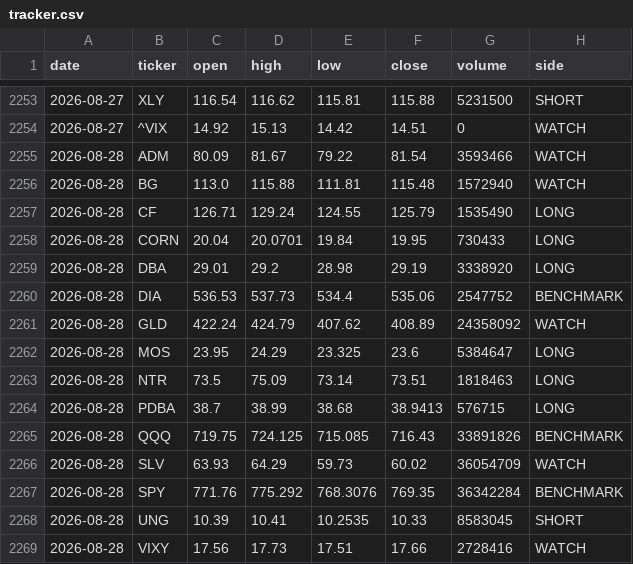
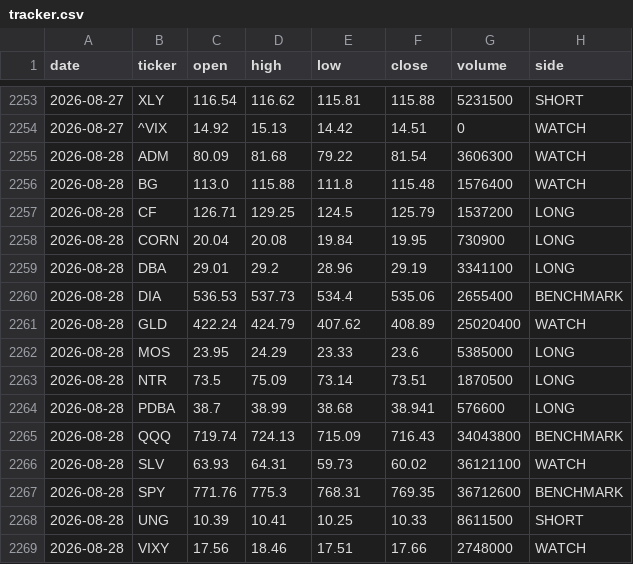
Before and after one commit to gohjhb92/G1, a CSV file: docs/food-shock/tracker.csv, drawn as a sheet; only a part is shown, gaps mark what is left out; the diff covers the shown part only.

```diff
--- a/docs/food-shock/tracker.csv
+++ b/docs/food-shock/tracker.csv
@@ -2254,16 +2254,16 @@ date,ticker,open,high,low,close,volume,side
 2026-08-27,^VIX,14.92,15.13,14.42,14.51,0,WATCH
-2026-08-28,ADM,80.09,81.67,79.22,81.54,3593466,WATCH
-2026-08-28,BG,113.0,115.88,111.81,115.48,1572940,WATCH
-2026-08-28,CF,126.71,129.24,124.55,125.79,1535490,LONG
-2026-08-28,CORN,20.04,20.0701,19.84,19.95,730433,LONG
-2026-08-28,DBA,29.01,29.2,28.98,29.19,3338920,LONG
-2026-08-28,DIA,536.53,537.73,534.4,535.06,2547752,BENCHMARK
-2026-08-28,GLD,422.24,424.79,407.62,408.89,24358092,WATCH
-2026-08-28,MOS,23.95,24.29,23.325,23.6,5384647,LONG
-2026-08-28,NTR,73.5,75.09,73.14,73.51,1818463,LONG
-2026-08-28,PDBA,38.7,38.99,38.68,38.9413,576715,LONG
-2026-08-28,QQQ,719.75,724.125,715.085,716.43,33891826,BENCHMARK
-2026-08-28,SLV,63.93,64.29,59.73,60.02,36054709,WATCH
-2026-08-28,SPY,771.76,775.292,768.3076,769.35,36342284,BENCHMARK
-2026-08-28,UNG,10.39,10.41,10.2535,10.33,8583045,SHORT
-2026-08-28,VIXY,17.56,17.73,17.51,17.66,2728416,WATCH
+2026-08-28,ADM,80.09,81.68,79.22,81.54,3606300,WATCH
+2026-08-28,BG,113.0,115.88,111.8,115.48,1576400,WATCH
+2026-08-28,CF,126.71,129.25,124.5,125.79,1537200,LONG
+2026-08-28,CORN,20.04,20.08,19.84,19.95,730900,LONG
+2026-08-28,DBA,29.01,29.2,28.96,29.19,3341100,LONG
+2026-08-28,DIA,536.53,537.73,534.4,535.06,2655400,BENCHMARK
+2026-08-28,GLD,422.24,424.79,407.62,408.89,25020400,WATCH
+2026-08-28,MOS,23.95,24.29,23.33,23.6,5385000,LONG
+2026-08-28,NTR,73.5,75.09,73.14,73.51,1870500,LONG
+2026-08-28,PDBA,38.7,38.99,38.68,38.941,576600,LONG
+2026-08-28,QQQ,719.74,724.13,715.09,716.43,34043800,BENCHMARK
+2026-08-28,SLV,63.93,64.31,59.73,60.02,36121100,WATCH
+2026-08-28,SPY,771.76,775.3,768.31,769.35,36712600,BENCHMARK
+2026-08-28,UNG,10.39,10.41,10.25,10.33,8611500,SHORT
+2026-08-28,VIXY,17.56,18.46,17.51,17.66,2748000,WATCH
```
Also changed, not shown: 18 added rows and 4 edited cells elsewhere in this file, food-shock/tracker.csv.
